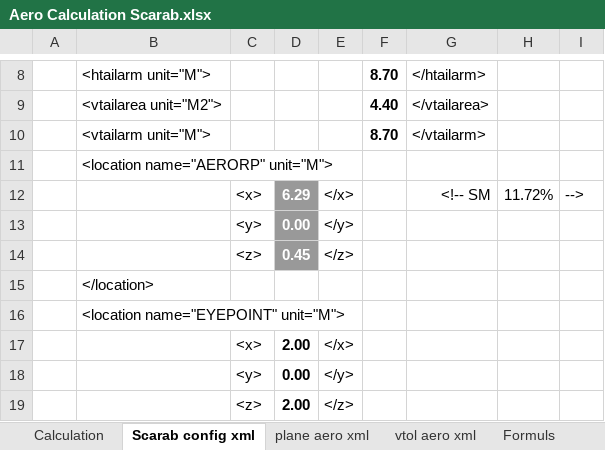
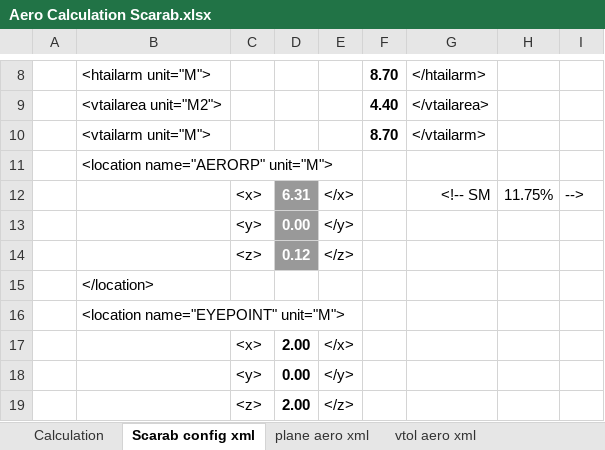
Before and after one commit to FrontierPilot/Frontier-Pilot-Simulator-2-JSBSim, an Excel workbook: Resources/Aero Calculation Scarab.xlsx, sheet Scarab config xml, drawn as a sheet; only a part is shown, gaps mark what is left out; values as stored, in another font and other column widths than the file's, no borders; charts and pictures not drawn; the diff covers the shown part only; the diff names each change by its address in the sheet, - before the commit and + after, or states it on an @@ line.

Commit message:
High-Payload Support: Retuned shock strut stiffness (spring_coeff) to fully support heavy cargo configurations and Max Takeoff Weight.

```diff
--- a/Resources/Aero Calculation Scarab.xlsx (sheet Scarab config xml)
+++ b/Resources/Aero Calculation Scarab.xlsx (sheet Scarab config xml)
-D12: 6.29
+D12: 6.31
-H12: 11.72%
+H12: 11.75%
-D14: 0.45
+D14: 0.12
```
Also changed, not shown: 26 added rows, 5 removed rows and 7 edited cells elsewhere in this sheet, sheet Calculation, sheet Scarab config Imperail xml, sheet plane aero xml, sheet vtol aero xml, other sheet tabs, formulas that keep their value, hidden cells, 7 other files.
